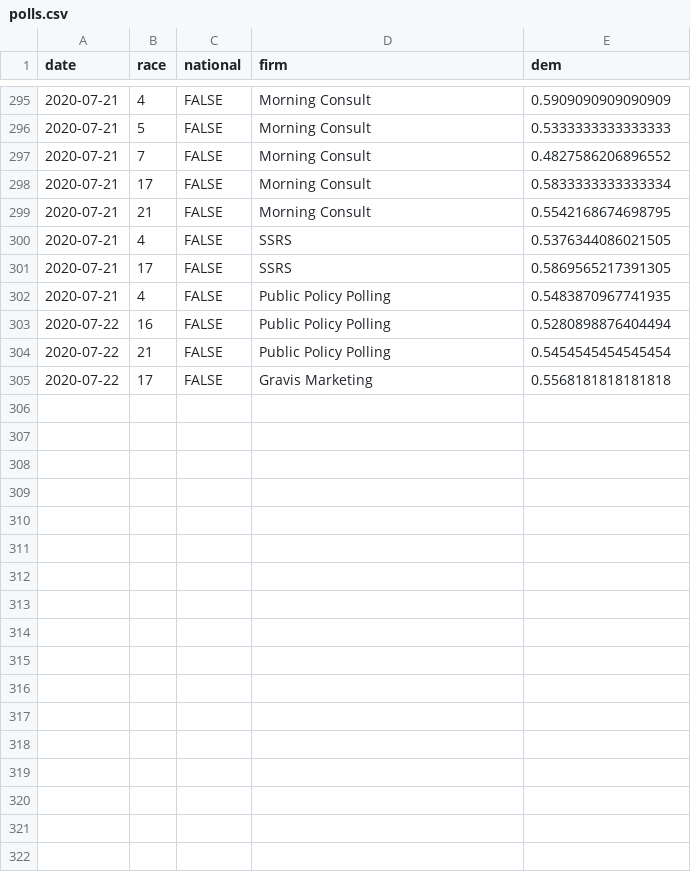
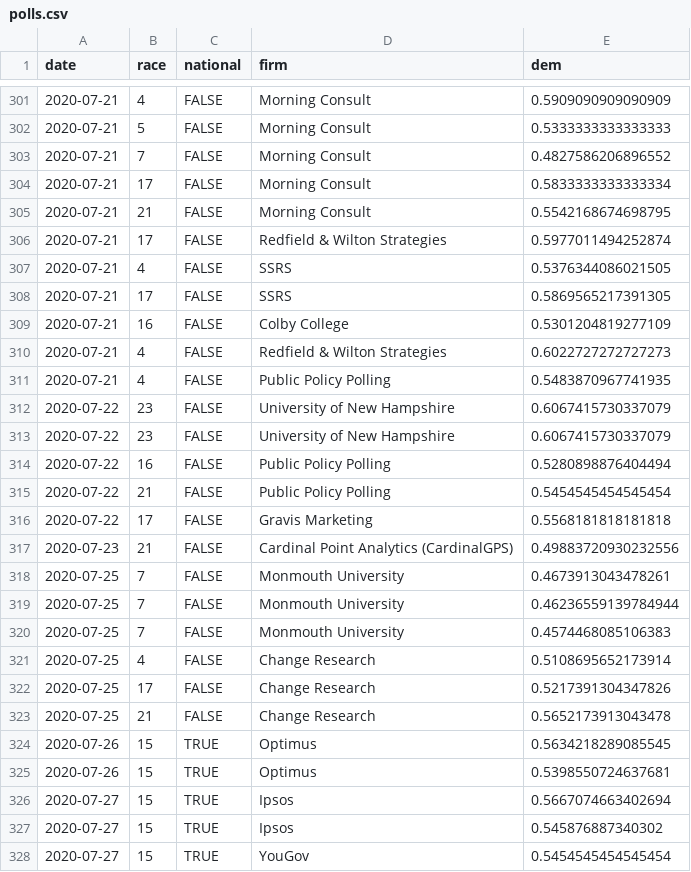
Before and after one commit to CoryMcCartan/senate, a CSV file: docs/polls.csv, drawn as a sheet; only a part is shown, gaps mark what is left out; the diff covers the shown part only.

```diff
--- a/docs/polls.csv
+++ b/docs/polls.csv
@@ -299,5 +305,10 @@ date,race,national,firm,dem
 2020-07-21,21,FALSE,Morning Consult,0.5542168674698795
+2020-07-21,17,FALSE,Redfield & Wilton Strategies,0.5977011494252874
 2020-07-21,4,FALSE,SSRS,0.5376344086021505
 2020-07-21,17,FALSE,SSRS,0.5869565217391305
+2020-07-21,16,FALSE,Colby College,0.5301204819277109
+2020-07-21,4,FALSE,Redfield & Wilton Strategies,0.6022727272727273
 2020-07-21,4,FALSE,Public Policy Polling,0.5483870967741935
+2020-07-22,23,FALSE,University of New Hampshire,0.6067415730337079
+2020-07-22,23,FALSE,University of New Hampshire,0.6067415730337079
 2020-07-22,16,FALSE,Public Policy Polling,0.5280898876404494
@@ -305 +316,13 @@ date,race,national,firm,dem
 2020-07-22,17,FALSE,Gravis Marketing,0.5568181818181818
+2020-07-23,21,FALSE,Cardinal Point Analytics (CardinalGPS),0.49883720930232556
+2020-07-25,7,FALSE,Monmouth University,0.4673913043478261
+2020-07-25,7,FALSE,Monmouth University,0.46236559139784944
+2020-07-25,7,FALSE,Monmouth University,0.4574468085106383
+2020-07-25,4,FALSE,Change Research,0.5108695652173914
+2020-07-25,17,FALSE,Change Research,0.5217391304347826
+2020-07-25,21,FALSE,Change Research,0.5652173913043478
+2020-07-26,15,TRUE,Optimus,0.5634218289085545
+2020-07-26,15,TRUE,Optimus,0.5398550724637681
+2020-07-27,15,TRUE,Ipsos,0.5667074663402694
+2020-07-27,15,TRUE,Ipsos,0.545876887340302
+2020-07-27,15,TRUE,YouGov,0.5454545454545454
```
Also changed, not shown: 6 added rows elsewhere in this file, docs/history.csv, docs/race_history.csv, 2 other files.
